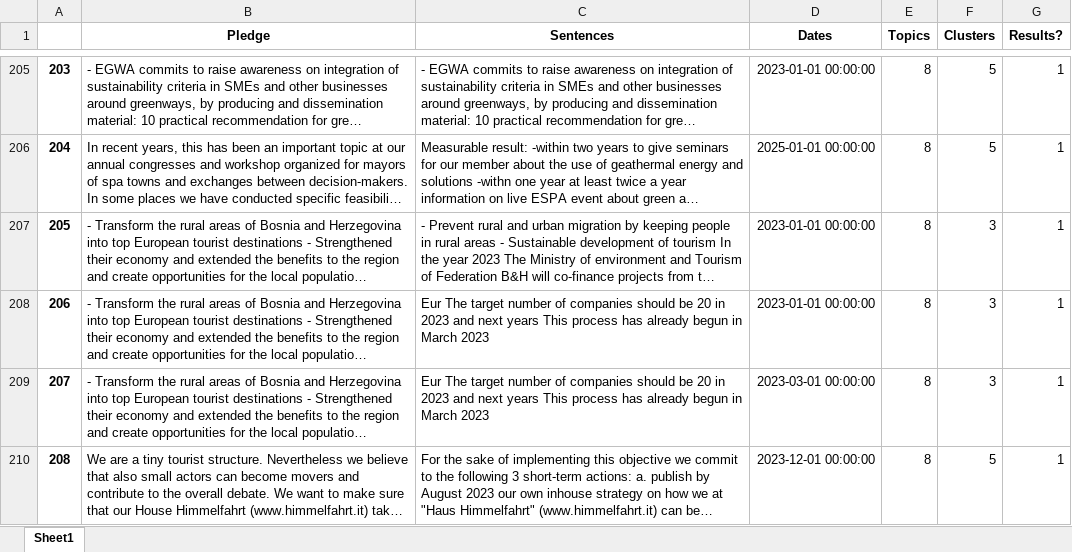
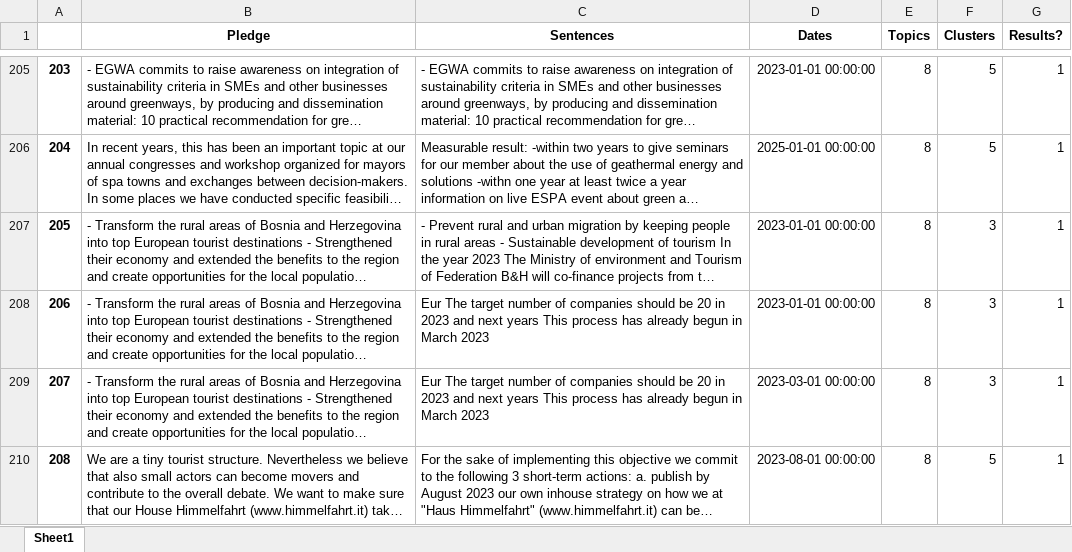
Before and after one commit to SEMICeu/semic_pledges, an Excel workbook: OutputFiles/NerResults.xlsx, sheet Sheet1, drawn as a sheet; only a part is shown, gaps mark what is left out; long unchanged cells end in …; values as stored, in another font and other column widths than the file's, no borders; the diff covers the shown part only; the diff names each change by its address in the sheet, - before the commit and + after, or states it on an @@ line.

```diff
--- a/OutputFiles/NerResults.xlsx (sheet Sheet1)
+++ b/OutputFiles/NerResults.xlsx (sheet Sheet1)
-D210 (Dates): 2023-12-01 00:00:00
+D210 (Dates): 2023-08-01 00:00:00
```
Also changed, not shown: 45 edited cells elsewhere in this sheet.
